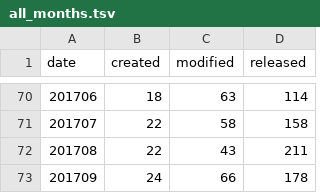
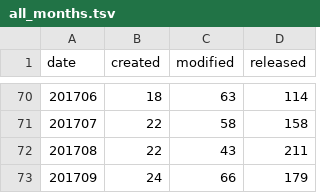
Before and after one commit to mose/hubot-census, a TSV file: docs/data/all_months.tsv, drawn as a sheet; only a part is shown, gaps mark what is left out.

```diff
--- a/docs/data/all_months.tsv
+++ b/docs/data/all_months.tsv
@@ -72,2 +72,2 @@ date	created	modified	released
 201708	22	43	211
-201709	24	66	178
+201709	24	66	179
```
Also changed, not shown: docs/data/all_dates.tsv, 5 other files.
